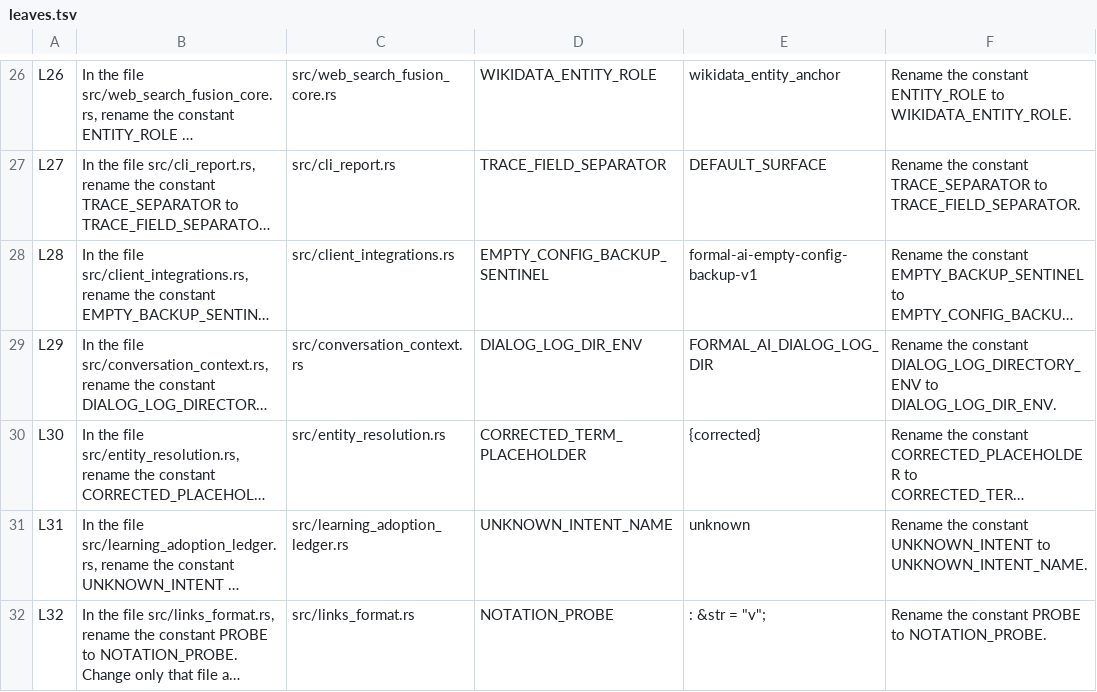
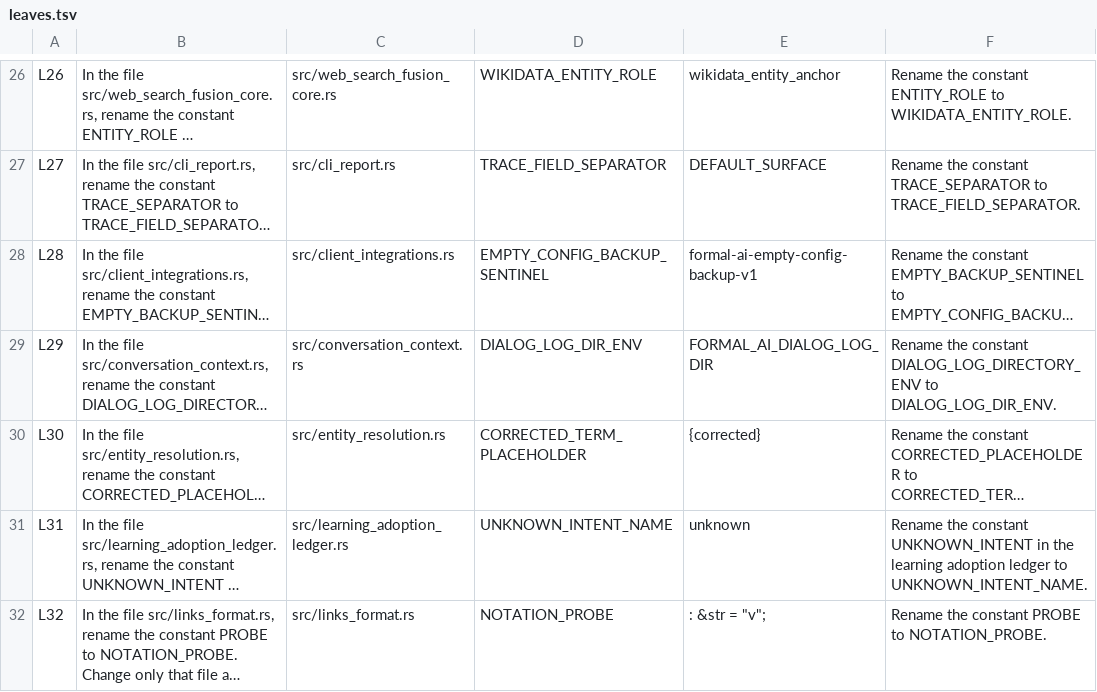
Before and after one commit to link-assistant/formal-ai, a TSV file: experiments/issue_1028_agent_cli_ladder/leaves.tsv, drawn as a sheet; only a part is shown, gaps mark what is left out; long unchanged cells end in …; the diff names each change by its address in the sheet, - before the commit and + after, or states it on an @@ line.

```diff
--- a/experiments/issue_1028_agent_cli_ladder/leaves.tsv
+++ b/experiments/issue_1028_agent_cli_ladder/leaves.tsv
-F31: …constant UNKNOWN_INTENT to UNKNOWN_INTENT_NAME.
+F31: …constant UNKNOWN_INTENT in the learning adoption ledger to UNKNOWN_INTENT_NAME.
```
Also changed, not shown: 3 other files.
